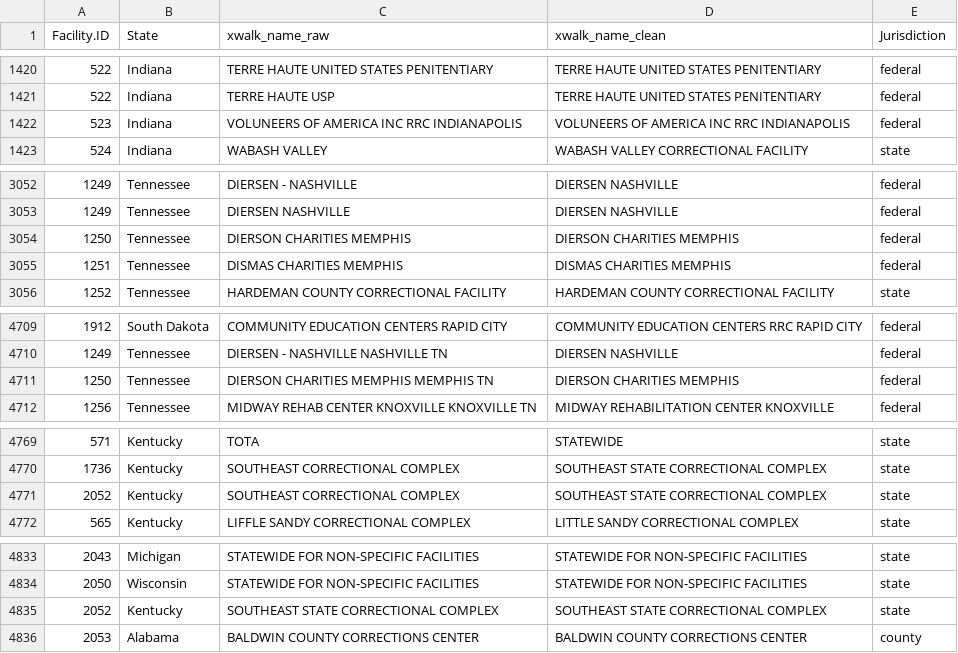
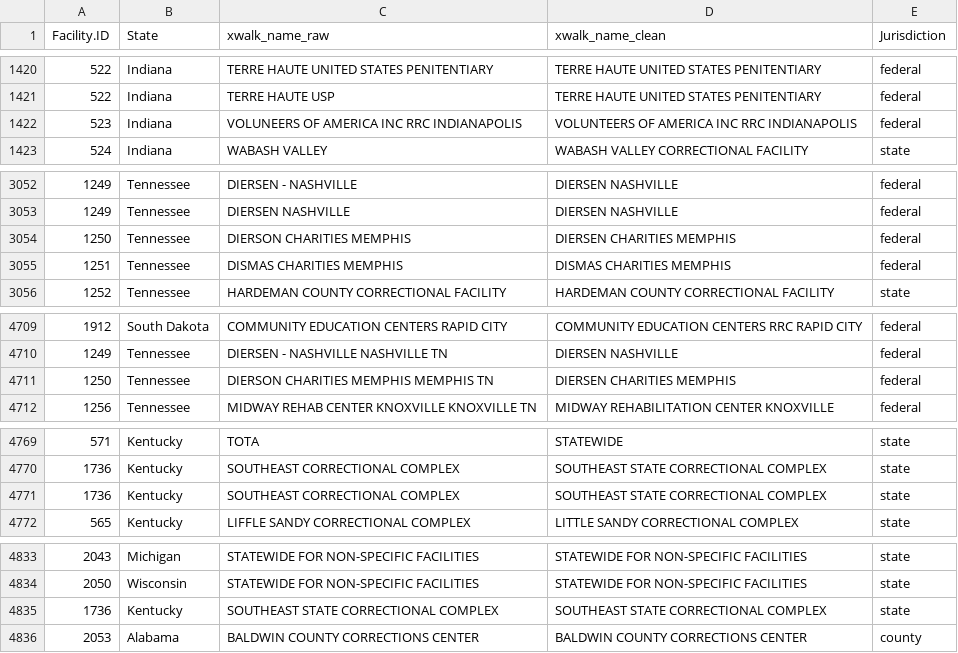
Before and after one commit to uclalawcovid19behindbars/facility_data, a CSV file: data/fac_spellings.csv, drawn as a sheet; only a part is shown, gaps mark what is left out; the diff covers the shown part only.

```diff
--- a/data/fac_spellings.csv
+++ b/data/fac_spellings.csv
@@ -1421,3 +1421,3 @@
 522,"Indiana","TERRE HAUTE USP","TERRE HAUTE UNITED STATES PENITENTIARY","federal"
-523,"Indiana","VOLUNEERS OF AMERICA INC RRC INDIANAPOLIS","VOLUNEERS OF AMERICA INC RRC INDIANAPOLIS","federal"
+523,"Indiana","VOLUNEERS OF AMERICA INC RRC INDIANAPOLIS","VOLUNTEERS OF AMERICA INC RRC INDIANAPOLIS","federal"
 524,"Indiana","WABASH VALLEY","WABASH VALLEY CORRECTIONAL FACILITY","state"
@@ -3053,3 +3053,3 @@
 1249,"Tennessee","DIERSEN NASHVILLE","DIERSEN NASHVILLE","federal"
-1250,"Tennessee","DIERSON CHARITIES MEMPHIS","DIERSON CHARITIES MEMPHIS","federal"
+1250,"Tennessee","DIERSON CHARITIES MEMPHIS","DIERSEN CHARITIES MEMPHIS","federal"
 1251,"Tennessee","DISMAS CHARITIES MEMPHIS","DISMAS CHARITIES MEMPHIS","federal"
@@ -4710,3 +4710,3 @@
 1249,"Tennessee","DIERSEN - NASHVILLE NASHVILLE TN","DIERSEN NASHVILLE","federal"
-1250,"Tennessee","DIERSON CHARITIES MEMPHIS MEMPHIS TN","DIERSON CHARITIES MEMPHIS","federal"
+1250,"Tennessee","DIERSON CHARITIES MEMPHIS MEMPHIS TN","DIERSEN CHARITIES MEMPHIS","federal"
 1256,"Tennessee","MIDWAY REHAB CENTER KNOXVILLE KNOXVILLE TN","MIDWAY REHABILITATION CENTER KNOXVILLE","federal"
@@ -4770,3 +4770,3 @@
 1736,"Kentucky","SOUTHEAST CORRECTIONAL COMPLEX","SOUTHEAST STATE CORRECTIONAL COMPLEX","state"
-2052,"Kentucky","SOUTHEAST CORRECTIONAL COMPLEX","SOUTHEAST STATE CORRECTIONAL COMPLEX","state"
+1736,"Kentucky","SOUTHEAST CORRECTIONAL COMPLEX","SOUTHEAST STATE CORRECTIONAL COMPLEX","state"
 565,"Kentucky","LIFFLE SANDY CORRECTIONAL COMPLEX","LITTLE SANDY CORRECTIONAL COMPLEX","state"
@@ -4834,3 +4834,3 @@
 2050,"Wisconsin","STATEWIDE FOR NON-SPECIFIC FACILITIES","STATEWIDE FOR NON-SPECIFIC FACILITIES","state"
-2052,"Kentucky","SOUTHEAST STATE CORRECTIONAL COMPLEX","SOUTHEAST STATE CORRECTIONAL COMPLEX","state"
+1736,"Kentucky","SOUTHEAST STATE CORRECTIONAL COMPLEX","SOUTHEAST STATE CORRECTIONAL COMPLEX","state"
 2053,"Alabama","BALDWIN COUNTY CORRECTIONS CENTER","BALDWIN COUNTY CORRECTIONS CENTER","county"
```
Also changed, not shown: 3 moved rows and 8 edited cells elsewhere in this file, data/fac_data.csv, 1 other file.
